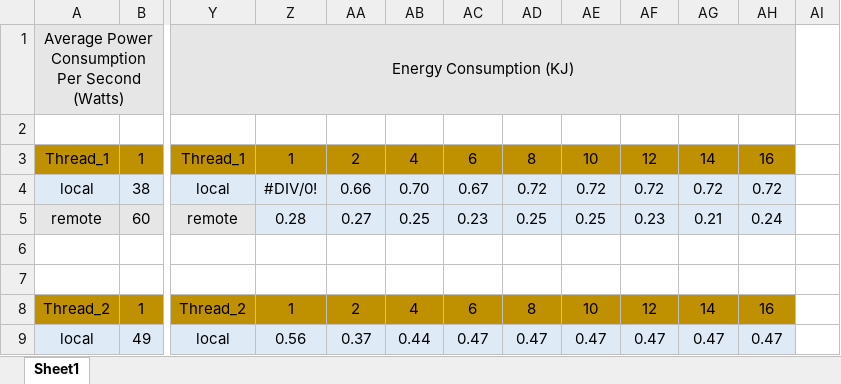
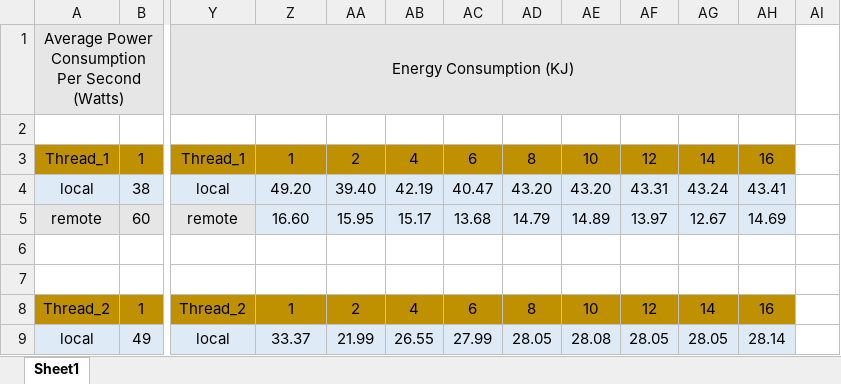
Before and after one commit to MostafaMehrabi/CloudComputingComponents, an Excel workbook: EJBComponents/ImageProcessingBenchmark_3/stats/PowerConsumption/PowerConsumption.xlsx, sheet Sheet1, drawn as a sheet; only a part is shown, gaps mark what is left out; values as stored, in another font and other column widths than the file's, no borders; charts and pictures not drawn; the diff covers the shown part only; the diff names each change by its address in the sheet, - before the commit and + after, or states it on an @@ line.

```diff
--- a/EJBComponents/ImageProcessingBenchmark_3/stats/PowerConsumption/PowerConsumption.xlsx (sheet Sheet1)
+++ b/EJBComponents/ImageProcessingBenchmark_3/stats/PowerConsumption/PowerConsumption.xlsx (sheet Sheet1)
-Z4: #DIV/0!
+Z4: 49.20
-AA4: 0.66
+AA4: 39.40
-AB4: 0.70
+AB4: 42.19
-AC4: 0.67
+AC4: 40.47
-AD4: 0.72
+AD4: 43.20
-AE4: 0.72
+AE4: 43.20
-AF4: 0.72
+AF4: 43.31
-AG4: 0.72
+AG4: 43.24
-AH4: 0.72
+AH4: 43.41
-Z5: 0.28
+Z5: 16.60
-AA5: 0.27
+AA5: 15.95
-AB5: 0.25
+AB5: 15.17
-AC5: 0.23
+AC5: 13.68
-AD5: 0.25
+AD5: 14.79
-AE5: 0.25
+AE5: 14.89
-AF5: 0.23
+AF5: 13.97
-AG5: 0.21
+AG5: 12.67
-AH5: 0.24
+AH5: 14.69
-Z9: 0.56
+Z9: 33.37
-AA9: 0.37
+AA9: 21.99
-AB9: 0.44
+AB9: 26.55
-AC9: 0.47
+AC9: 27.99
-AD9: 0.47
+AD9: 28.05
-AE9: 0.47
+AE9: 28.08
-AF9: 0.47
+AF9: 28.05
-AG9: 0.47
+AG9: 28.05
-AH9: 0.47
+AH9: 28.14
```
Also changed, not shown: 117 edited cells elsewhere in this sheet, charts or pictures, EJBComponents/ImageProcessingBenchmark_3/stats/PowerConsumption/ImagePreparationTimes.xlsx, EJBComponents/ImageProcessingBenchmark_4/stats/PowerConsumption/PowerConsumption.xlsx, 27 other files.
